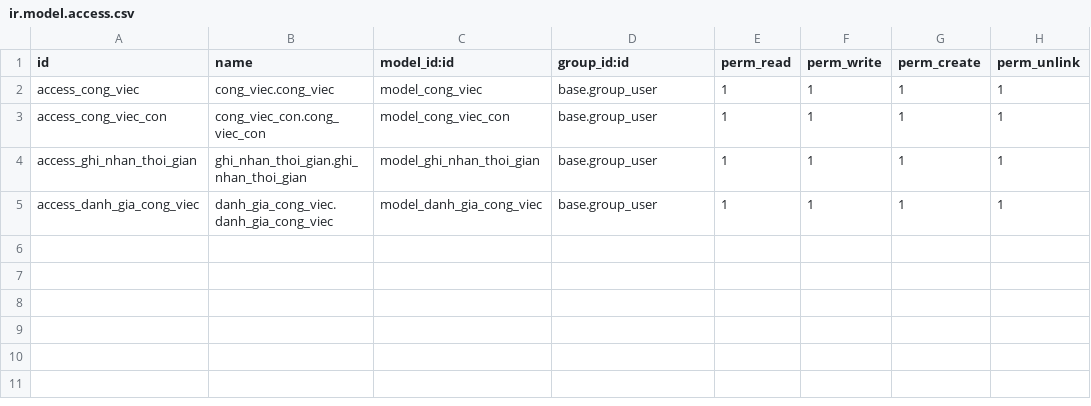
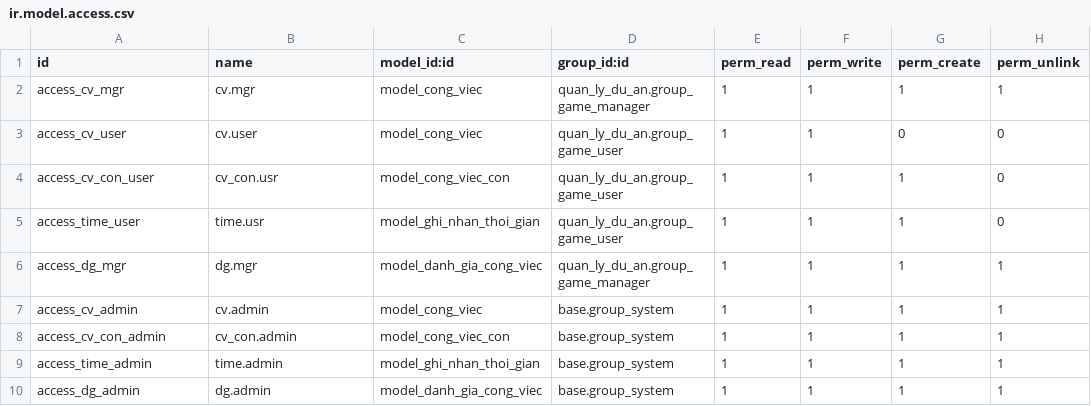
Before and after one commit to GaminTheBasket/HNDN-CNTT1711-N3, a CSV file: addons/quan_ly_cong_viec/security/ir.model.access.csv, drawn as a sheet.

Commit message:
Cập nhập phân quyền cho Admin , HR , Nhân Viên , Manager

```diff
--- a/addons/quan_ly_cong_viec/security/ir.model.access.csv
+++ b/addons/quan_ly_cong_viec/security/ir.model.access.csv
@@ -1,5 +1,10 @@
 id,name,model_id:id,group_id:id,perm_read,perm_write,perm_create,perm_unlink
-access_cong_viec,cong_viec.cong_viec,model_cong_viec,base.group_user,1,1,1,1
-access_cong_viec_con,cong_viec_con.cong_viec_con,model_cong_viec_con,base.group_user,1,1,1,1
-access_ghi_nhan_thoi_gian,ghi_nhan_thoi_gian.ghi_nhan_thoi_gian,model_ghi_nhan_thoi_gian,base.group_user,1,1,1,1
-access_danh_gia_cong_viec,danh_gia_cong_viec.danh_gia_cong_viec,model_danh_gia_cong_viec,base.group_user,1,1,1,1
+access_cv_mgr,cv.mgr,model_cong_viec,quan_ly_du_an.group_game_manager,1,1,1,1
+access_cv_user,cv.user,model_cong_viec,quan_ly_du_an.group_game_user,1,1,0,0
+access_cv_con_user,cv_con.usr,model_cong_viec_con,quan_ly_du_an.group_game_user,1,1,1,0
+access_time_user,time.usr,model_ghi_nhan_thoi_gian,quan_ly_du_an.group_game_user,1,1,1,0
+access_dg_mgr,dg.mgr,model_danh_gia_cong_viec,quan_ly_du_an.group_game_manager,1,1,1,1
+access_cv_admin,cv.admin,model_cong_viec,base.group_system,1,1,1,1
+access_cv_con_admin,cv_con.admin,model_cong_viec_con,base.group_system,1,1,1,1
+access_time_admin,time.admin,model_ghi_nhan_thoi_gian,base.group_system,1,1,1,1
+access_dg_admin,dg.admin,model_danh_gia_cong_viec,base.group_system,1,1,1,1
```
Also changed, not shown: 5 other files.
